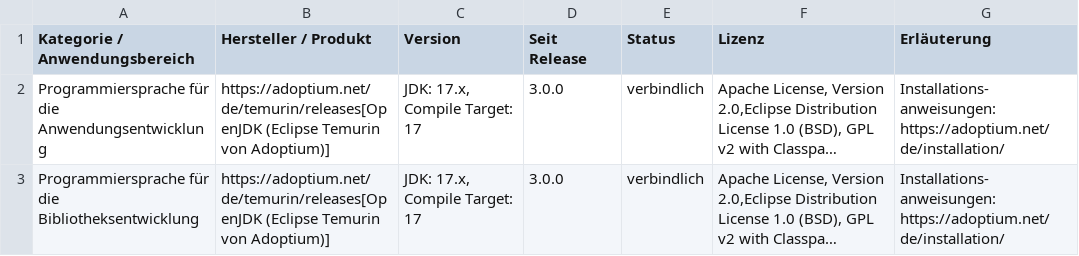
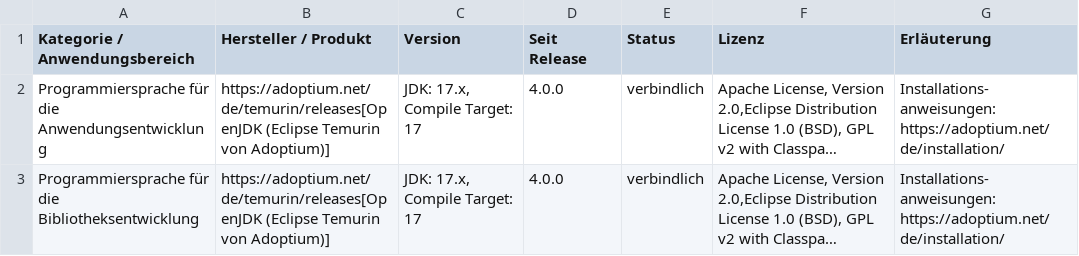
Before and after one commit to IsyFact/isyfact-standards, a CSV file: isyfact-standards-doc/src/docs/antora/modules/einstieg/partials/Produktkatalog_IsyFact_Produktvorgaben_Allgemein_Basistechnologie.csv, drawn as a sheet; long unchanged cells end in …; the diff names each change by its address in the sheet, - before the commit and + after, or states it on an @@ line.

```diff
--- a/isyfact-standards-doc/src/docs/antora/modules/einstieg/partials/Produktkatalog_IsyFact_Produktvorgaben_Allgemein_Basistechnologie.csv
+++ b/isyfact-standards-doc/src/docs/antora/modules/einstieg/partials/Produktkatalog_IsyFact_Produktvorgaben_Allgemein_Basistechnologie.csv
-D2:D3 (Seit Release): 3.0.0
+D2:D3 (Seit Release): 4.0.0
```
Also changed, not shown: isyfact-standards-doc/src/docs/antora/modules/einstieg/partials/Produktkatalog_IsyFact_Produktvorgaben_Bibliotheken_Anwendungsentwicklung_Java_Spring_Entwicklung.csv, isyfact-standards-doc/src/docs/antora/modules/einstieg/partials/Produktkatalog_IsyFact_Produktvorgaben_Bibliotheken_Anwendungsentwicklung_Java_Spring_Test.csv.
